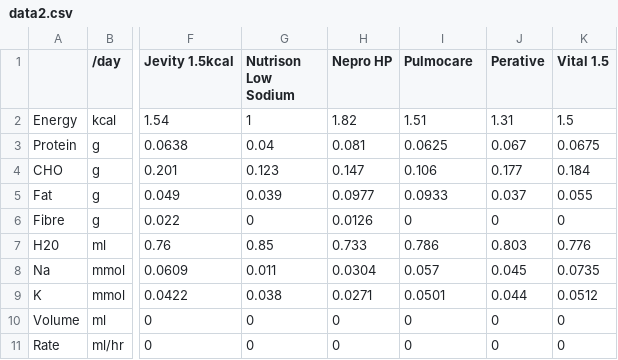
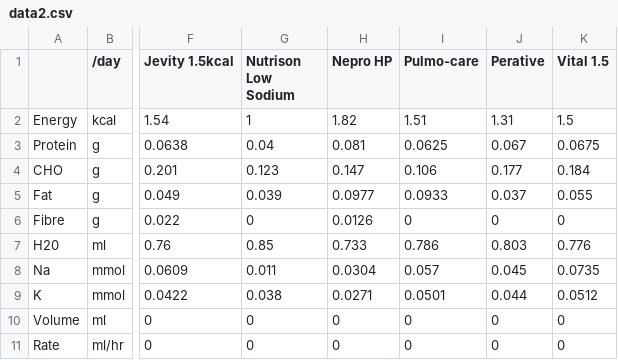
Before and after one commit to paperworkmonkey/paperworkmonkey.github.io, a CSV file: data2.csv, drawn as a sheet; only a part is shown, gaps mark what is left out; the diff names each change by its address in the sheet, - before the commit and + after, or states it on an @@ line.

Commit message:
Update data2.csv

```diff
--- a/data2.csv
+++ b/data2.csv
-I1: Pulmocare
+I1: Pulmo-care
```
